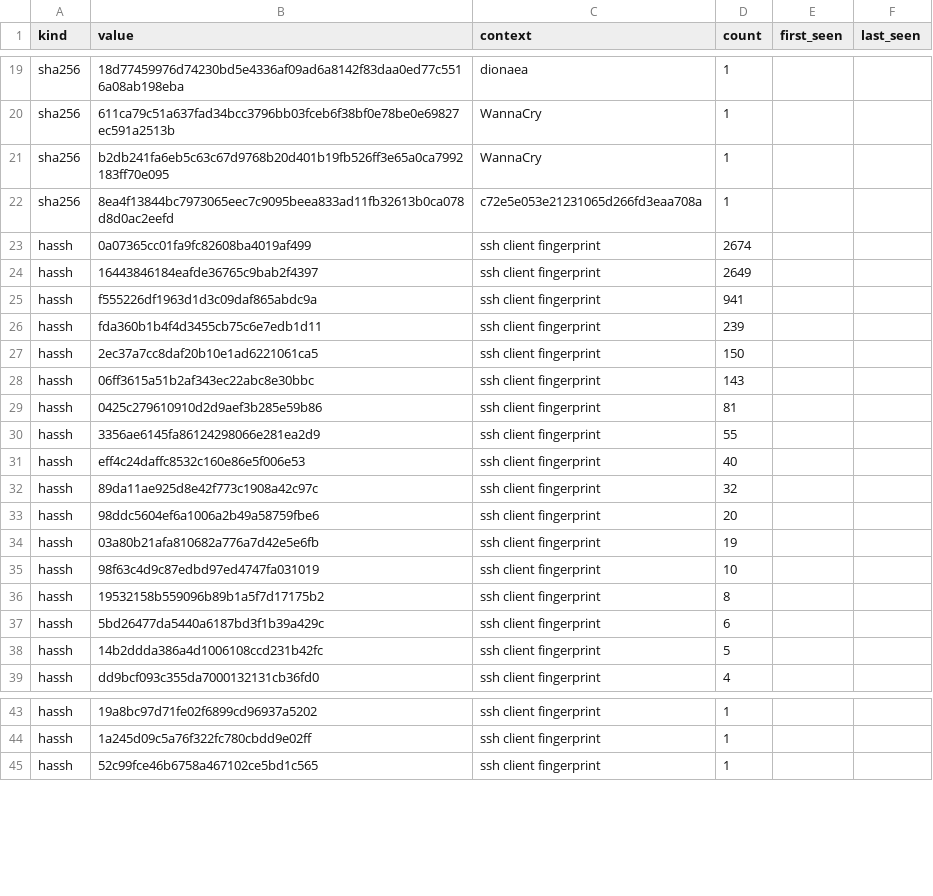
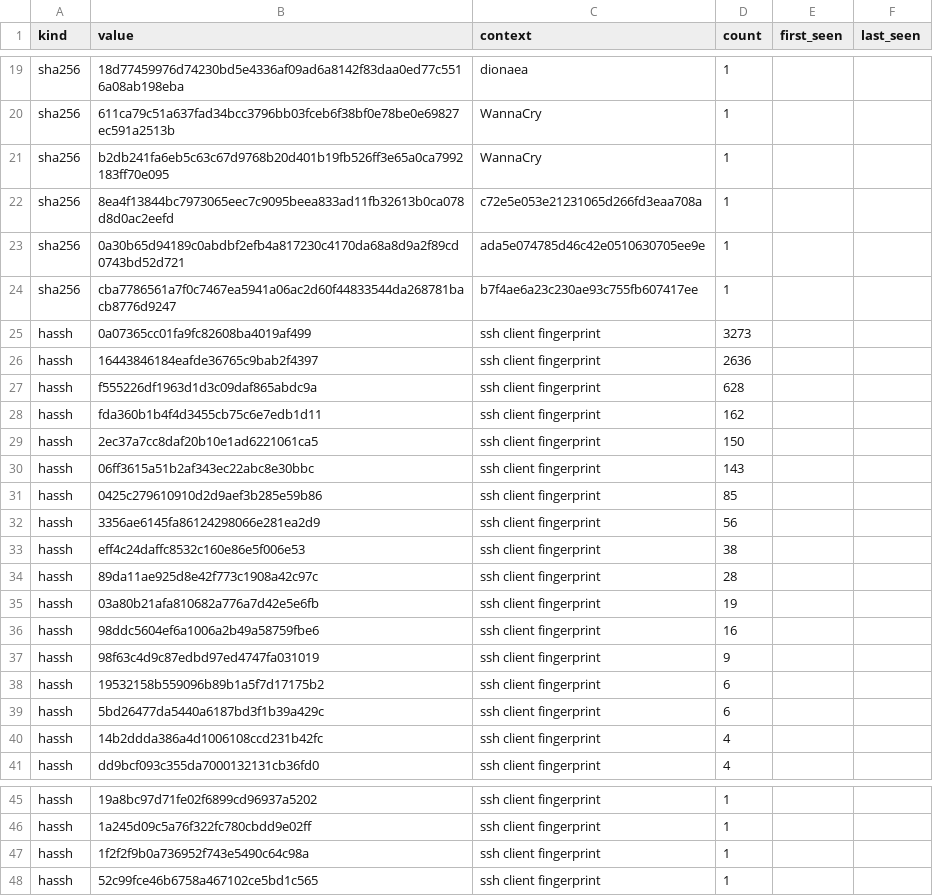
Before and after one commit to unerror/security, a CSV file: feeds/honeypot/iocs.csv, drawn as a sheet; only a part is shown, gaps mark what is left out.

```diff
--- a/feeds/honeypot/iocs.csv
+++ b/feeds/honeypot/iocs.csv
@@ -22,18 +22,20 @@ sha256,b2db241fa6eb5c63c67d9768b20d401b19fb526ff3e65a0ca7992183ff70e095,WannaCry
 sha256,8ea4f13844bc7973065eec7c9095beea833ad11fb32613b0ca078d8d0ac2eefd,c72e5e053e21231065d266fd3eaa708a,1,,
-hassh,0a07365cc01fa9fc82608ba4019af499,ssh client fingerprint,2674,,
-hassh,16443846184eafde36765c9bab2f4397,ssh client fingerprint,2649,,
-hassh,f555226df1963d1d3c09daf865abdc9a,ssh client fingerprint,941,,
-hassh,fda360b1b4f4d3455cb75c6e7edb1d11,ssh client fingerprint,239,,
+sha256,0a30b65d94189c0abdbf2efb4a817230c4170da68a8d9a2f89cd0743bd52d721,ada5e074785d46c42e0510630705ee9e,1,,
+sha256,cba7786561a7f0c7467ea5941a06ac2d60f44833544da268781bacb8776d9247,b7f4ae6a23c230ae93c755fb607417ee,1,,
+hassh,0a07365cc01fa9fc82608ba4019af499,ssh client fingerprint,3273,,
+hassh,16443846184eafde36765c9bab2f4397,ssh client fingerprint,2636,,
+hassh,f555226df1963d1d3c09daf865abdc9a,ssh client fingerprint,628,,
+hassh,fda360b1b4f4d3455cb75c6e7edb1d11,ssh client fingerprint,162,,
 hassh,2ec37a7cc8daf20b10e1ad6221061ca5,ssh client fingerprint,150,,
 hassh,06ff3615a51b2af343ec22abc8e30bbc,ssh client fingerprint,143,,
-hassh,0425c279610910d2d9aef3b285e59b86,ssh client fingerprint,81,,
-hassh,3356ae6145fa86124298066e281ea2d9,ssh client fingerprint,55,,
-hassh,eff4c24daffc8532c160e86e5f006e53,ssh client fingerprint,40,,
-hassh,89da11ae925d8e42f773c1908a42c97c,ssh client fingerprint,32,,
-hassh,98ddc5604ef6a1006a2b49a58759fbe6,ssh client fingerprint,20,,
+hassh,0425c279610910d2d9aef3b285e59b86,ssh client fingerprint,85,,
+hassh,3356ae6145fa86124298066e281ea2d9,ssh client fingerprint,56,,
+hassh,eff4c24daffc8532c160e86e5f006e53,ssh client fingerprint,38,,
+hassh,89da11ae925d8e42f773c1908a42c97c,ssh client fingerprint,28,,
 hassh,03a80b21afa810682a776a7d42e5e6fb,ssh client fingerprint,19,,
-hassh,98f63c4d9c87edbd97ed4747fa031019,ssh client fingerprint,10,,
-hassh,19532158b559096b89b1a5f7d17175b2,ssh client fingerprint,8,,
+hassh,98ddc5604ef6a1006a2b49a58759fbe6,ssh client fingerprint,16,,
+hassh,98f63c4d9c87edbd97ed4747fa031019,ssh client fingerprint,9,,
+hassh,19532158b559096b89b1a5f7d17175b2,ssh client fingerprint,6,,
 hassh,5bd26477da5440a6187bd3f1b39a429c,ssh client fingerprint,6,,
-hassh,14b2ddda386a4d1006108ccd231b42fc,ssh client fingerprint,5,,
+hassh,14b2ddda386a4d1006108ccd231b42fc,ssh client fingerprint,4,,
 hassh,dd9bcf093c355da7000132131cb36fd0,ssh client fingerprint,4,,
@@ -44,2 +46,3 @@ hassh,19a8bc97d71fe02f6899cd96937a5202,ssh client fingerprint,1,,
 hassh,1a245d09c5a76f322fc780cbdd9e02ff,ssh client fingerprint,1,,
+hassh,1f2f2f9b0a736952f743e5490c64c98a,ssh client fingerprint,1,,
 hassh,52c99fce46b6758a467102ce5bd1c565,ssh client fingerprint,1,,
```
Also changed, not shown: 15 other files.
